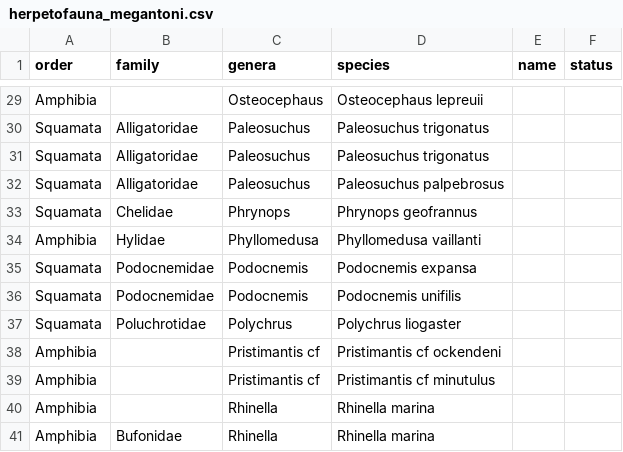
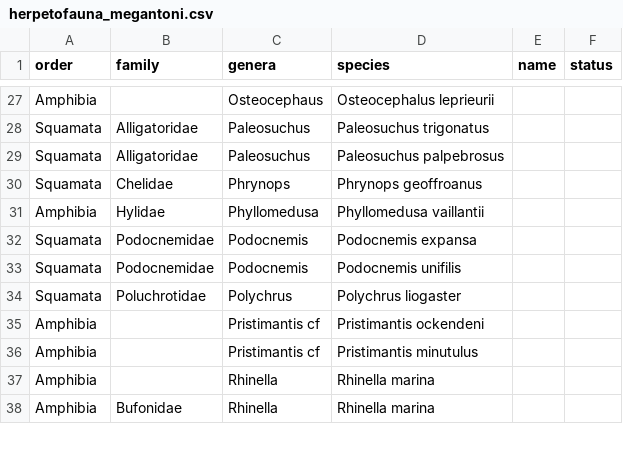
Before and after one commit to dguevaraapaza/rredlist_usingAPI, a CSV file: input/herpetofauna_megantoni.csv, drawn as a sheet; only a part is shown, gaps mark what is left out; removed rows and columns are numbered as before the commit, all else as after; the diff covers the shown part only; the diff names each change by its address in the sheet, - before the commit and + after, or states it on an @@ line.

```diff
--- a/input/herpetofauna_megantoni.csv
+++ b/input/herpetofauna_megantoni.csv
-D27 (species): Osteocephaus lepreuii
+D27 (species): Osteocephalus leprieurii
-row 30: Squamata | Alligatoridae | Paleosuchus | Paleosuchus trigonatus
-D30 (species): Phrynops geofrannus
+D30 (species): Phrynops geoffroanus
-D31 (species): Phyllomedusa vaillanti
+D31 (species): Phyllomedusa vaillantii
-D35 (species): Pristimantis cf ockendeni
+D35 (species): Pristimantis ockendeni
-D36 (species): Pristimantis cf minutulus
+D36 (species): Pristimantis minutulus
```
Also changed, not shown: 2 removed rows and 11 edited cells elsewhere in this file, input/mammals_megantoni.csv, 4 other files.
